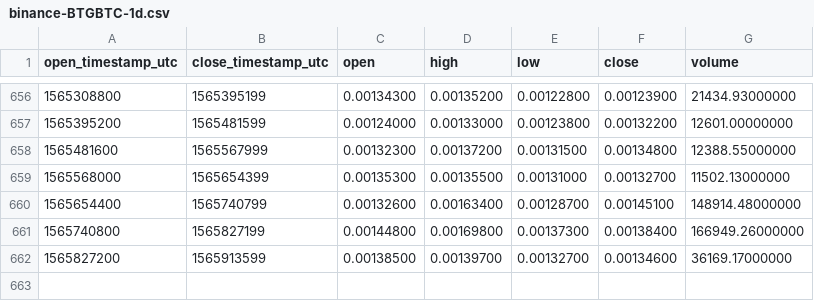
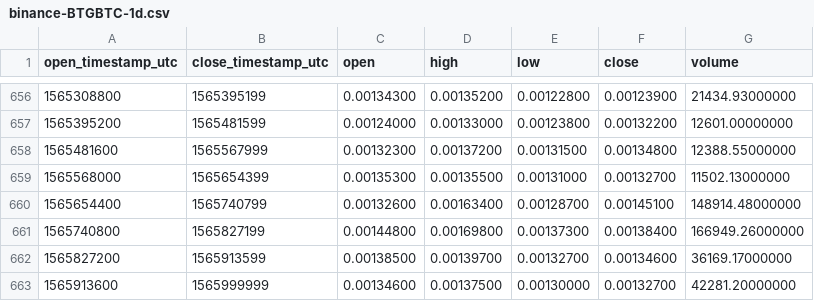
Before and after one commit to cryptobigbro/binance-BTGBTC, a CSV file: binance-BTGBTC-1d.csv, drawn as a sheet; only a part is shown, gaps mark what is left out.

Commit message:
Update OHLCV data.

```diff
--- a/binance-BTGBTC-1d.csv
+++ b/binance-BTGBTC-1d.csv
@@ -662 +662,2 @@ open_timestamp_utc,close_timestamp_utc,open,high,low,close,volume
 1565827200,1565913599,0.00138500,0.00139700,0.00132700,0.00134600,36169.17000000
+1565913600,1565999999,0.00134600,0.00137500,0.00130000,0.00132700,42281.20000000
```
Also changed, not shown: 1 other file.
